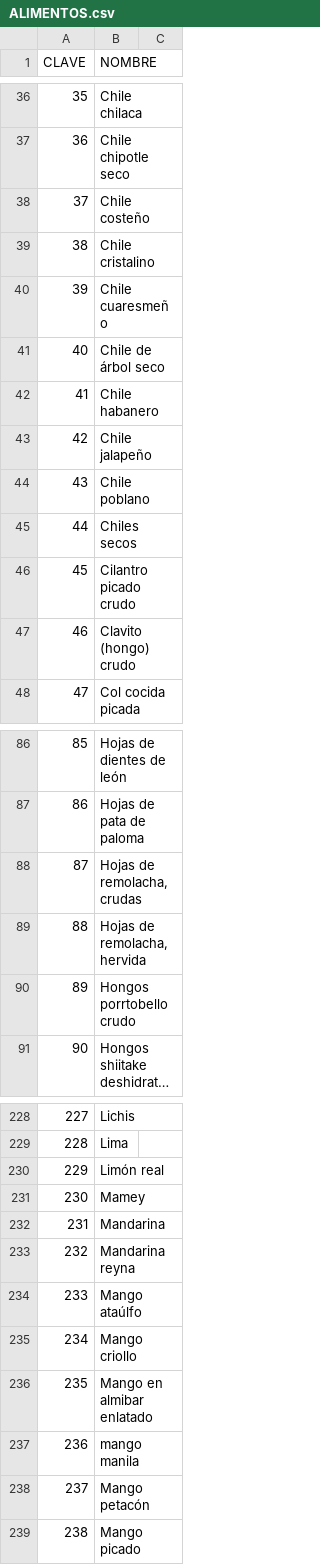
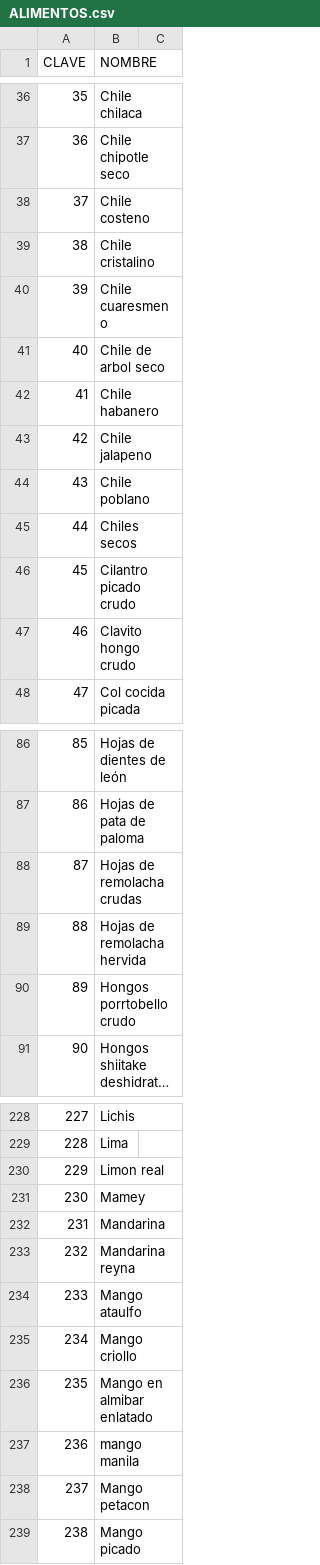
Before and after one commit to UAGSM/TABLAS2, a CSV file: ALIMENTOS.csv, drawn as a sheet; only a part is shown, gaps mark what is left out; long unchanged cells end in …; the diff covers the shown part only; the diff names each change by its address in the sheet, - before the commit and + after, or states it on an @@ line.

```diff
--- a/ALIMENTOS.csv
+++ b/ALIMENTOS.csv
-B38 (NOMBRE): Chile costeño
+B38 (NOMBRE): Chile costeno
-B40 (NOMBRE): Chile cuaresmeño
+B40 (NOMBRE): Chile cuaresmeno
-B41 (NOMBRE): Chile de árbol seco
+B41 (NOMBRE): Chile de arbol seco
-B43 (NOMBRE): Chile jalapeño
+B43 (NOMBRE): Chile jalapeno
-B47 (NOMBRE): Clavito (hongo) crudo
+B47 (NOMBRE): Clavito hongo crudo
-B88 (NOMBRE): Hojas de remolacha, crudas
+B88 (NOMBRE): Hojas de remolacha crudas
-B89 (NOMBRE): Hojas de remolacha, hervida
+B89 (NOMBRE): Hojas de remolacha hervida
-B230 (NOMBRE): Limón real
+B230 (NOMBRE): Limon real
-B234 (NOMBRE): Mango ataúlfo
+B234 (NOMBRE): Mango ataulfo
-B238 (NOMBRE): Mango petacón
+B238 (NOMBRE): Mango petacon
```
Also changed, not shown: 44 edited cells elsewhere in this file.
